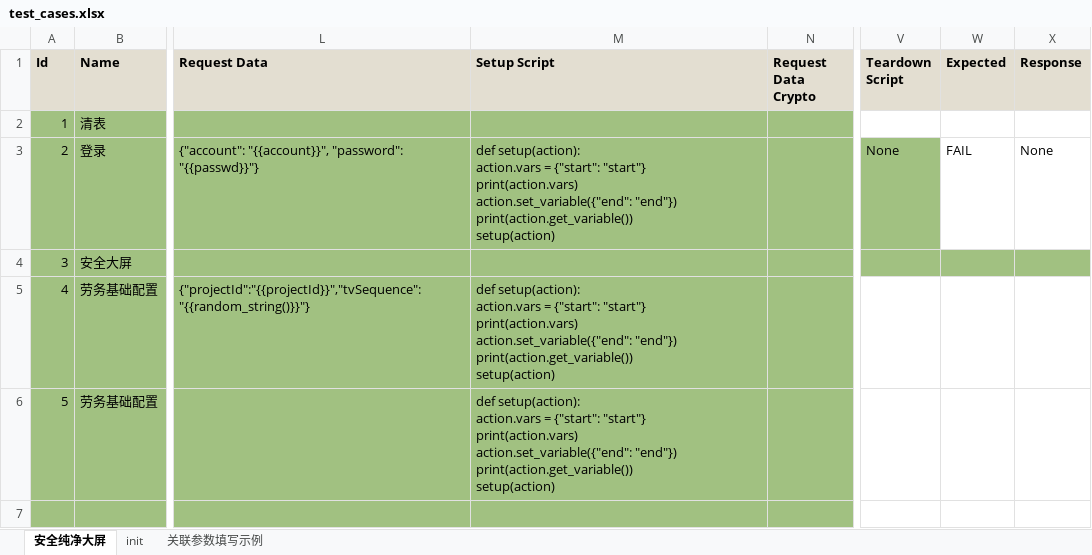
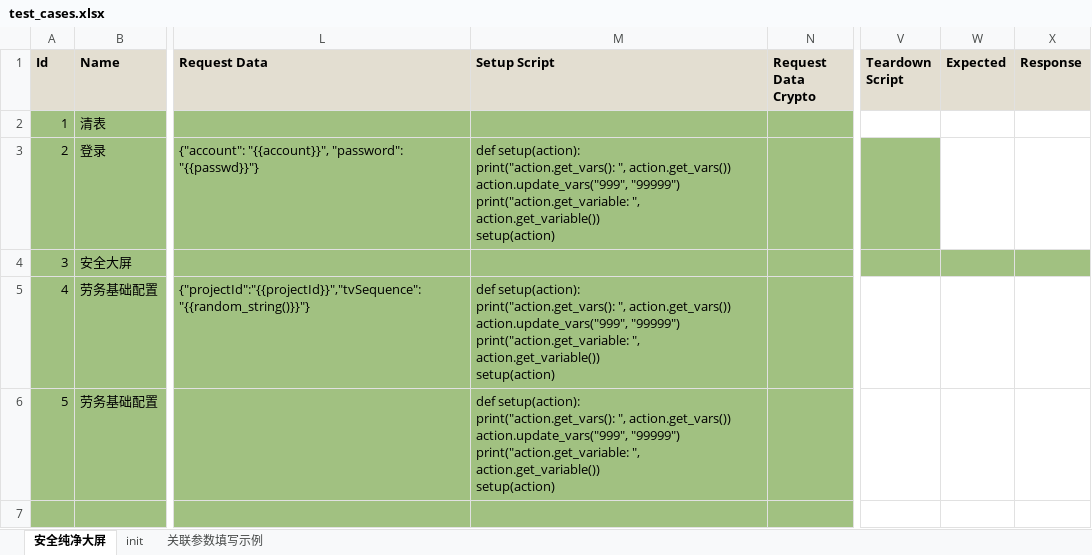
Before and after one commit to chenyongzhiaaron/apits, an Excel workbook: cases/cases/test_cases.xlsx, sheet 安全纯净大屏, drawn as a sheet; only a part is shown, gaps mark what is left out; values as stored, in another font and other column widths than the file's, no borders; conditional formats and table styles not drawn; ↵ is a line break in a cell; the diff names each change by its address in the sheet, - before the commit and + after, or states it on an @@ line.

```diff
--- a/cases/cases/test_cases.xlsx (sheet 安全纯净大屏)
+++ b/cases/cases/test_cases.xlsx (sheet 安全纯净大屏)
-M3 (Setup Script): def setup(action): ↵ action.vars = {"start": "start"} ↵ print(action.vars) ↵ action.set_variable({"end": "end"}) ↵ print(action.get_variable()) ↵ setup(action)
+M3 (Setup Script): def setup(action): ↵ print("action.get_vars(): ", action.get_vars()) ↵ action.update_vars("999", "99999") ↵ print("action.get_variable: ", action.get_variable()) ↵ setup(action)
-V3 (Teardown Script): None
+V3 (Teardown Script): (empty)
-W3 (Expected): FAIL
+W3 (Expected): (empty)
-X3 (Response): None
+X3 (Response): (empty)
-M5:M6 (Setup Script): def setup(action): ↵ action.vars = {"start": "start"} ↵ print(action.vars) ↵ action.set_variable({"end": "end"}) ↵ print(action.get_variable()) ↵ setup(action)
+M5:M6 (Setup Script): def setup(action): ↵ print("action.get_vars(): ", action.get_vars()) ↵ action.update_vars("999", "99999") ↵ print("action.get_variable: ", action.get_variable()) ↵ setup(action)
```
Also changed, not shown: sheet 关联参数填写示例, 12 other files.
